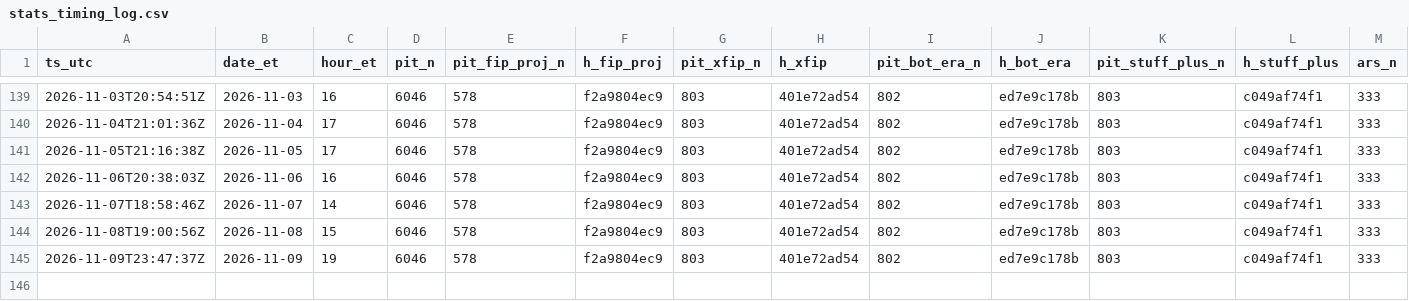
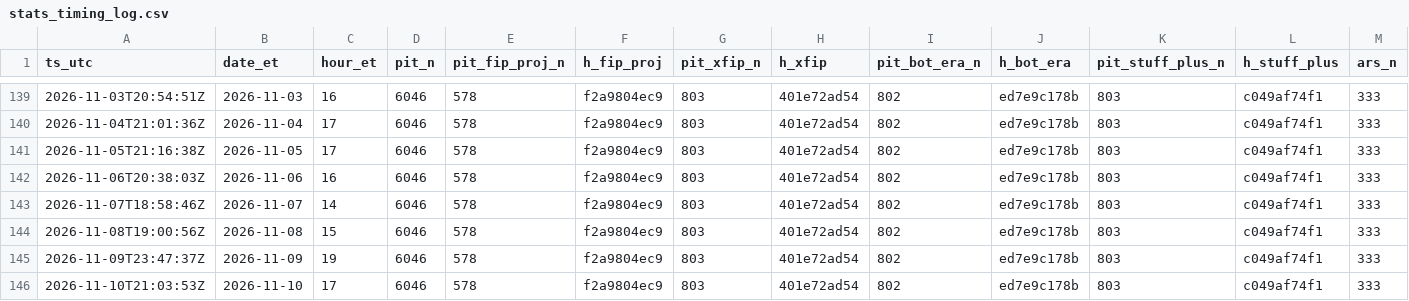
Before and after one commit to szerillo/mlb-tracker, a CSV file: data/stats_timing_log.csv, drawn as a sheet; only a part is shown, gaps mark what is left out; rows hold the shown columns only; the diff names each change by its address in the sheet, - before the commit and + after, or states it on an @@ line.

```diff
--- a/data/stats_timing_log.csv
+++ b/data/stats_timing_log.csv
+row 146: 2026-11-10T21:03:53Z | 2026-11-10 | 17 | 6046 | 578 | f2a9804ec9 | 803 | 401e72ad54 | 802 | ed7e9c178b | 803 | c049af74f1 | 333
```
Also changed, not shown: data/power_eye_2026.csv, 14 other files.
